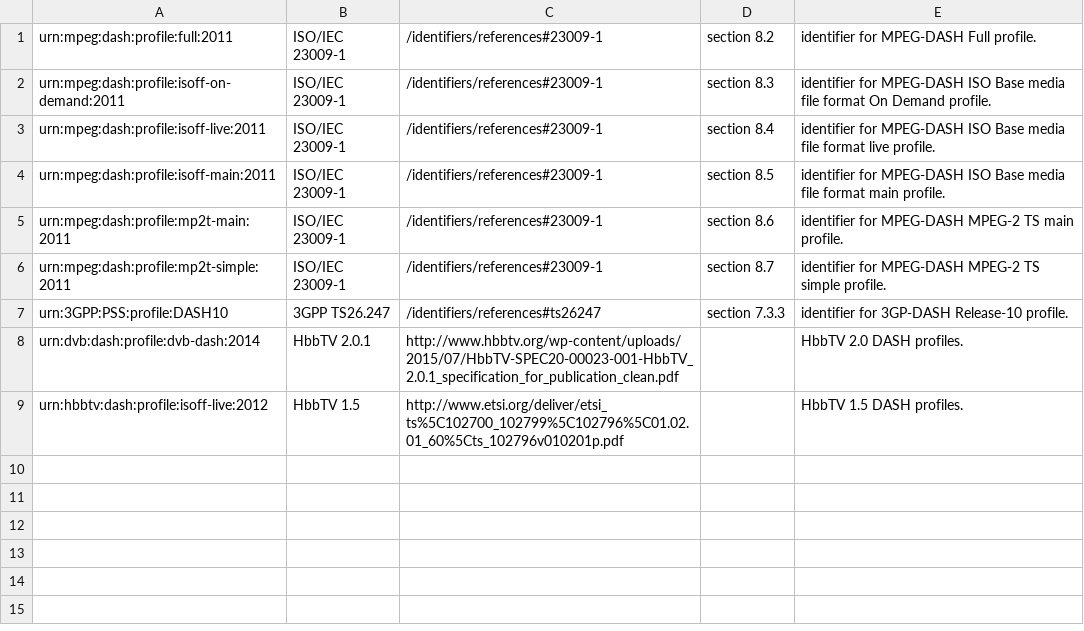
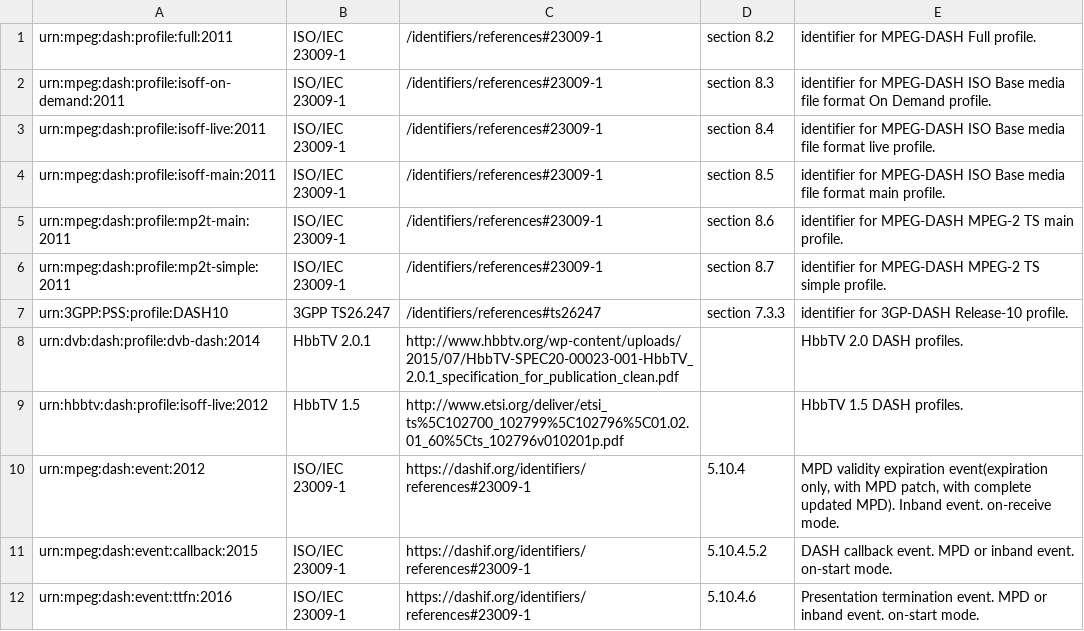
Before and after one commit to Dash-Industry-Forum/Identifiers, a CSV file: csv/profiles-profiles.csv, drawn as a sheet.

Commit message:
Update profiles-profiles.csv

```diff
--- a/csv/profiles-profiles.csv
+++ b/csv/profiles-profiles.csv
@@ -9 +9,4 @@ urn:dvb:dash:profile:dvb-dash:2014|HbbTV 2.0.1|http://www.hbbtv.org/wp-content/u
 urn:hbbtv:dash:profile:isoff-live:2012|HbbTV 1.5|http://www.etsi.org/deliver/etsi_ts%5C102700_102799%5C102796%5C01.02.01_60%5Cts_102796v010201p.pdf||HbbTV 1.5 DASH profiles.
+urn:mpeg:dash:event:2012          | ISO/IEC 23009-1 | https://dashif.org/identifiers/references#23009-1 | 5.10.4     | MPD validity expiration event(expiration only, with MPD patch, with complete updated MPD). Inband event. on-receive mode.
+urn:mpeg:dash:event:callback:2015 | ISO/IEC 23009-1 | https://dashif.org/identifiers/references#23009-1 | 5.10.4.5.2 | DASH callback event. MPD or inband event. on-start mode.
+urn:mpeg:dash:event:ttfn:2016     | ISO/IEC 23009-1 | https://dashif.org/identifiers/references#23009-1 | 5.10.4.6   | Presentation termination event. MPD or inband event. on-start mode.
```
